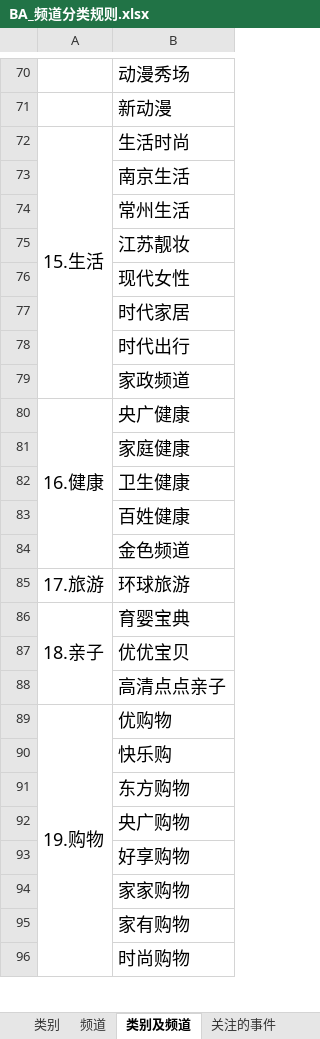
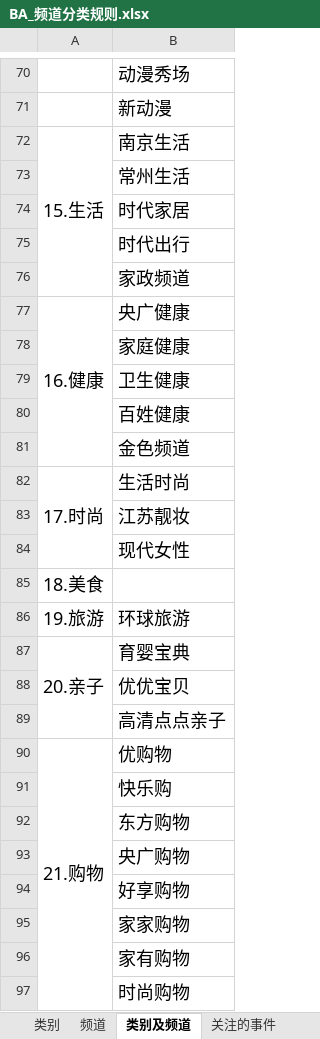
Before and after one commit to zg-diligence/Behavior_Analysis, an Excel workbook: documentation/BA_频道分类规则.xlsx, sheet 类别及频道, drawn as a sheet; only a part is shown, gaps mark what is left out; values as stored, in another font and other column widths than the file's, no borders; removed rows and columns are numbered as before the commit, all else as after; the diff covers the shown part only; the diff names each change by its address in the sheet, - before the commit and + after, or states it on an @@ line.

```diff
--- a/documentation/BA_频道分类规则.xlsx (sheet 类别及频道)
+++ b/documentation/BA_频道分类规则.xlsx (sheet 类别及频道)
-row 72: 15.生活 | 生活时尚
-A72: (empty)
+A72: 15.生活
+A72:A76 merged
+row 82: 17.时尚 | 生活时尚
@@ row 75 moved to row 83: 江苏靓妆 @@
@@ row 76 moved to row 84: 现代女性 @@
+row 85: 18.美食
-A86: 17.旅游
+A86: 19.旅游
-A87: 18.亲子
+A87: 20.亲子
-A90: 19.购物
+A90: 21.购物
```
Also changed, not shown: 3 edited cells elsewhere in this sheet, sheet 类别, 8 other files.
